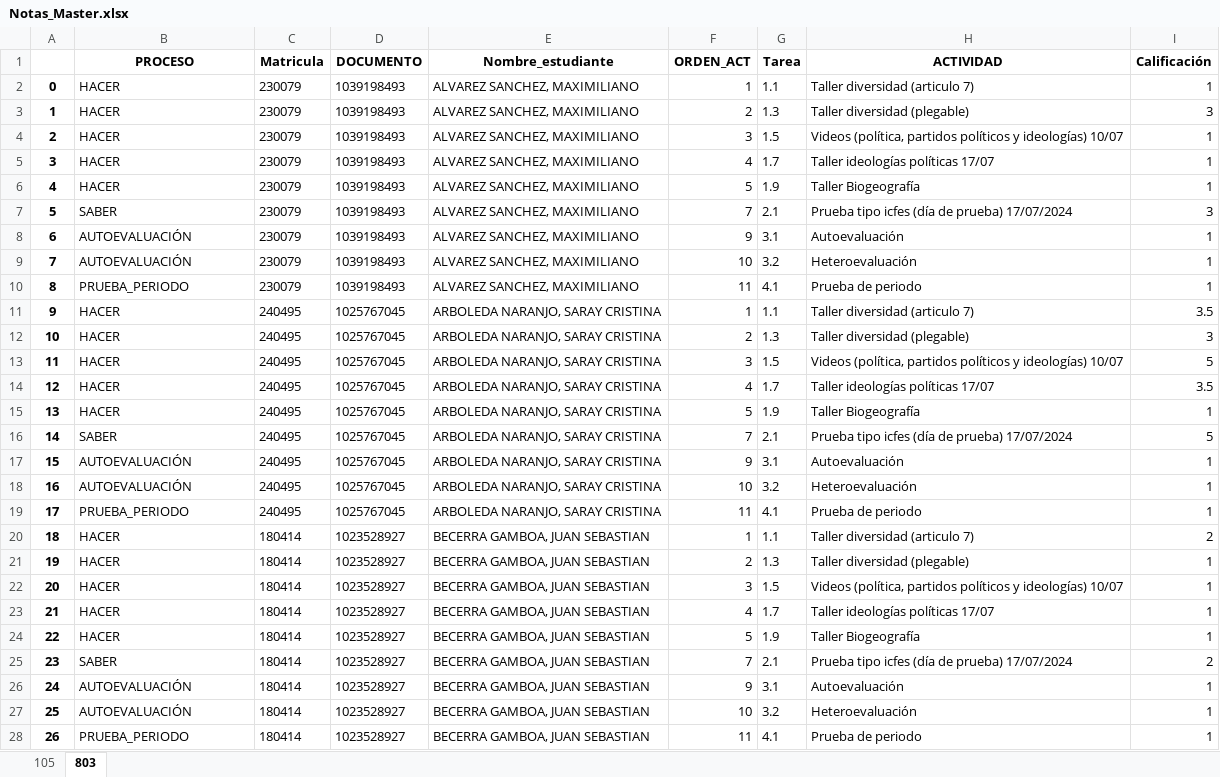
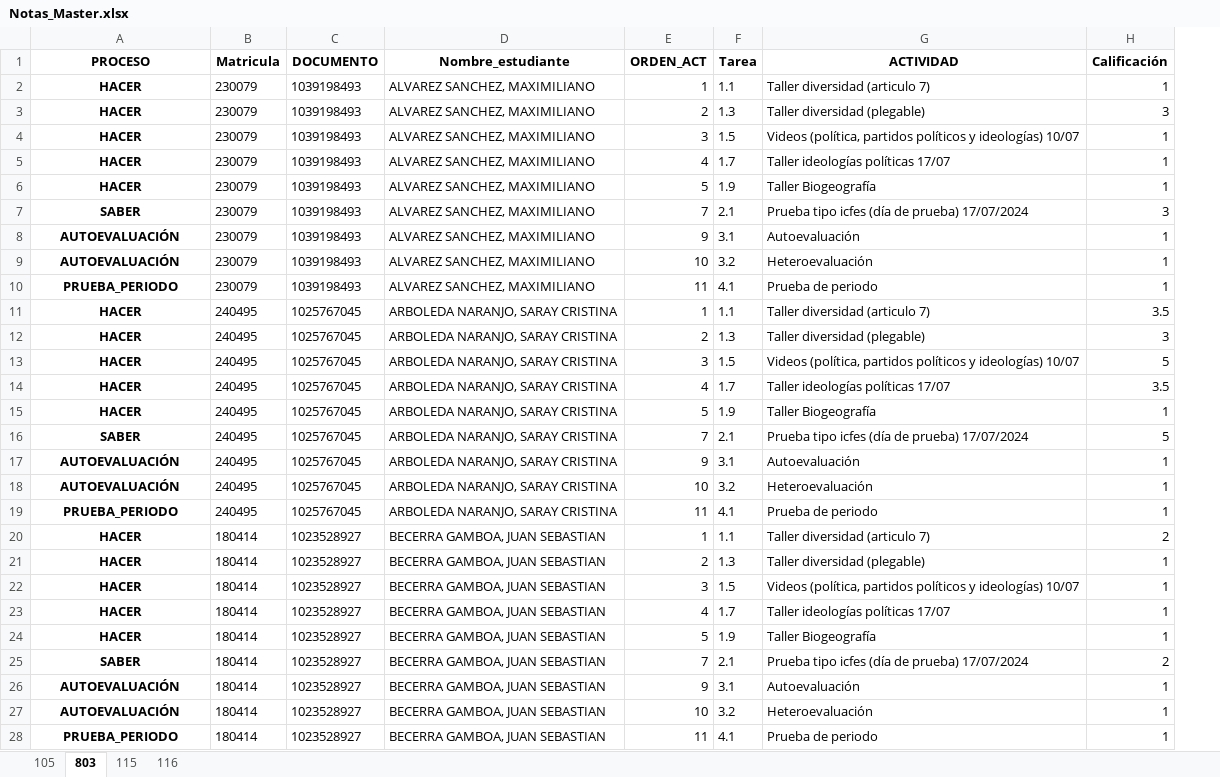
Before and after one commit to lcgalans2024/rs_icfes, an Excel workbook: Notas_Master.xlsx, sheet 803, drawn as a sheet; only a part is shown; values as stored, in another font and other column widths than the file's, no borders; removed rows and columns are numbered as before the commit, all else as after; the diff covers the shown part only; the diff names each change by its address in the sheet, - before the commit and + after, or states it on an @@ line.

```diff
--- a/Notas_Master.xlsx (sheet 803)
+++ b/Notas_Master.xlsx (sheet 803)
+sheet tab: 115
+sheet tab: 116
-column A, rows 2-28: 0 | 1 | 2 | 3 | 4 | 5 | 6 | 7 | 8 | 9 | 10 | 11 | 12 | 13 | 14 | 15 | 16 | 17 | 18 | 19 | 20 | 21 | 22 | 23 | 24 | 25 | 26
@@ A2:A28 bold: off → on, alignment: left → center @@
```
Also changed, not shown: 9 edited cells and cell formats elsewhere in this sheet.
